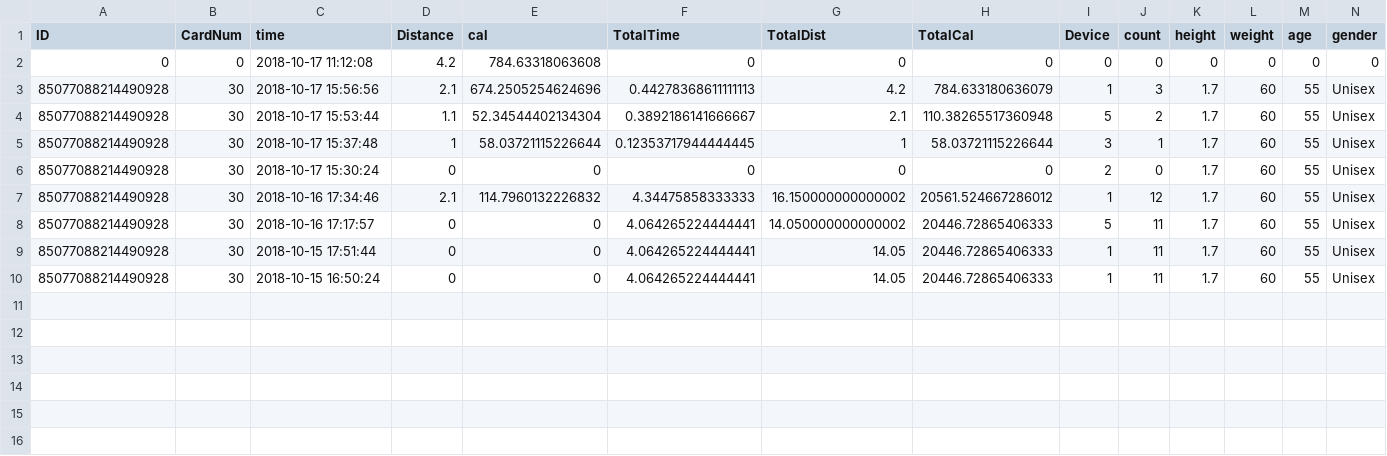
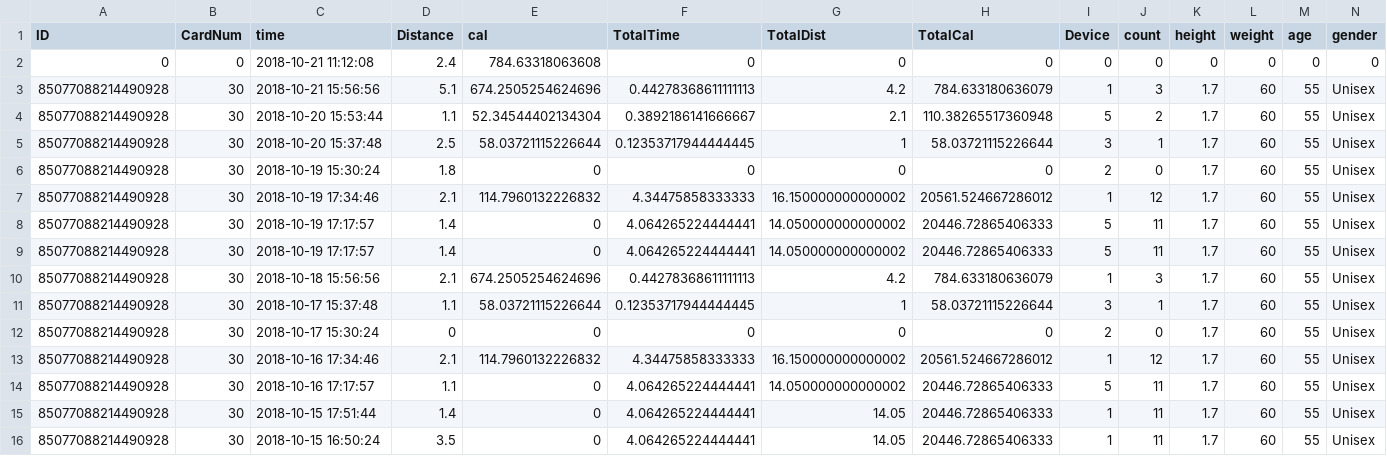
Before and after one commit to asaponhi/2018_procon_wellness, a CSV file: LastWeek.csv, drawn as a sheet.

```diff
--- a/LastWeek.csv
+++ b/LastWeek.csv
@@ -1,10 +1,16 @@
 ID,CardNum,time,Distance,cal,TotalTime,TotalDist,TotalCal,Device,count,height,weight,age,gender
-0,0,"2018-10-17 11:12:08",4.2,784.63318063608,0,0,0,0,0,0,0,0,0
-85077088214490928,30,"2018-10-17 15:56:56",2.1,674.2505254624696,0.44278368611111113,4.2,784.633180636079,1,3,1.7,60,55,Unisex
-85077088214490928,30,"2018-10-17 15:53:44",1.1,52.34544402134304,0.3892186141666667,2.1,110.38265517360948,5,2,1.7,60,55,Unisex
-85077088214490928,30,"2018-10-17 15:37:48",1,58.03721115226644,0.12353717944444445,1,58.03721115226644,3,1,1.7,60,55,Unisex
+0,0,"2018-10-21 11:12:08",2.4,784.63318063608,0,0,0,0,0,0,0,0,0
+85077088214490928,30,"2018-10-21 15:56:56",5.1,674.2505254624696,0.44278368611111113,4.2,784.633180636079,1,3,1.7,60,55,Unisex
+85077088214490928,30,"2018-10-20 15:53:44",1.1,52.34544402134304,0.3892186141666667,2.1,110.38265517360948,5,2,1.7,60,55,Unisex
+85077088214490928,30,"2018-10-20 15:37:48",2.5,58.03721115226644,0.12353717944444445,1,58.03721115226644,3,1,1.7,60,55,Unisex
+85077088214490928,30,"2018-10-19 15:30:24",1.8,0,0,0,0,2,0,1.7,60,55,Unisex
+85077088214490928,30,"2018-10-19 17:34:46",2.1,114.7960132226832,4.34475858333333,16.150000000000002,20561.524667286012,1,12,1.7,60,55,Unisex
+85077088214490928,30,"2018-10-19 17:17:57",1.4,0,4.064265224444441,14.050000000000002,20446.72865406333,5,11,1.7,60,55,Unisex
+85077088214490928,30,"2018-10-19 17:17:57",1.4,0,4.064265224444441,14.050000000000002,20446.72865406333,5,11,1.7,60,55,Unisex
+85077088214490928,30,"2018-10-18 15:56:56",2.1,674.2505254624696,0.44278368611111113,4.2,784.633180636079,1,3,1.7,60,55,Unisex
+85077088214490928,30,"2018-10-17 15:37:48",1.1,58.03721115226644,0.12353717944444445,1,58.03721115226644,3,1,1.7,60,55,Unisex
 85077088214490928,30,"2018-10-17 15:30:24",0,0,0,0,0,2,0,1.7,60,55,Unisex
 85077088214490928,30,"2018-10-16 17:34:46",2.1,114.7960132226832,4.34475858333333,16.150000000000002,20561.524667286012,1,12,1.7,60,55,Unisex
-85077088214490928,30,"2018-10-16 17:17:57",0,0,4.064265224444441,14.050000000000002,20446.72865406333,5,11,1.7,60,55,Unisex
-85077088214490928,30,"2018-10-15 17:51:44",0,0,4.064265224444441,14.05,20446.72865406333,1,11,1.7,60,55,Unisex
-85077088214490928,30,"2018-10-15 16:50:24",0,0,4.064265224444441,14.05,20446.72865406333,1,11,1.7,60,55,Unisex
+85077088214490928,30,"2018-10-16 17:17:57",1.1,0,4.064265224444441,14.050000000000002,20446.72865406333,5,11,1.7,60,55,Unisex
+85077088214490928,30,"2018-10-15 17:51:44",1.4,0,4.064265224444441,14.05,20446.72865406333,1,11,1.7,60,55,Unisex
+85077088214490928,30,"2018-10-15 16:50:24",3.5,0,4.064265224444441,14.05,20446.72865406333,1,11,1.7,60,55,Unisex
```
Also changed, not shown: ThisWeek.csv, 3 other files.
